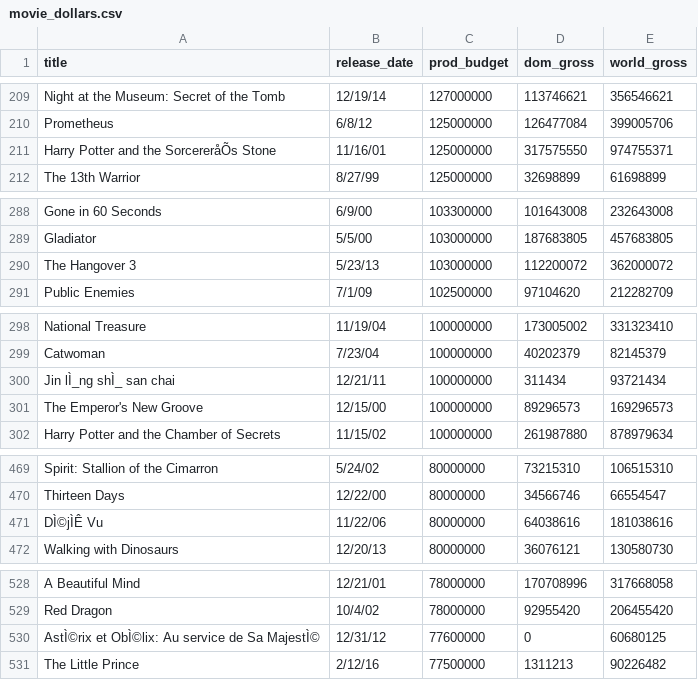
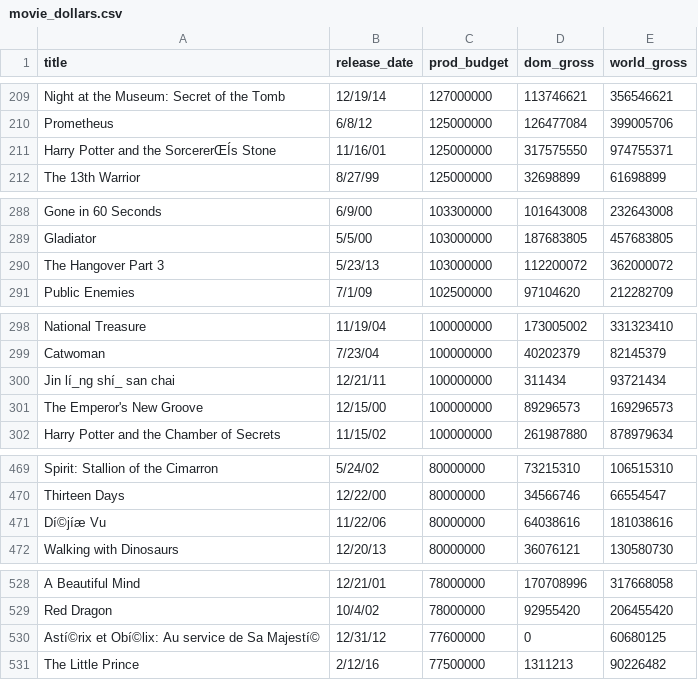
Before and after one commit to bryantbiggs/movie_torrents, a CSV file: data/movie_dollars.csv, drawn as a sheet; only a part is shown, gaps mark what is left out; the diff covers the shown part only.

```diff
--- a/data/movie_dollars.csv
+++ b/data/movie_dollars.csv
@@ -210,3 +210,3 @@ Night at the Museum: Secret of the Tomb,12/19/14,127000000,113746621,356546621
 Prometheus,6/8/12,125000000,126477084,399005706
-Harry Potter and the SorcereråÕs Stone,11/16/01,125000000,317575550,974755371
+Harry Potter and the SorcererŒÍs Stone,11/16/01,125000000,317575550,974755371
 The 13th Warrior,8/27/99,125000000,32698899,61698899
@@ -289,3 +289,3 @@ Gone in 60 Seconds,6/9/00,103300000,101643008,232643008
 Gladiator,5/5/00,103000000,187683805,457683805
-The Hangover 3,5/23/13,103000000,112200072,362000072
+The Hangover Part 3,5/23/13,103000000,112200072,362000072
 Public Enemies,7/1/09,102500000,97104620,212282709
@@ -299,3 +299,3 @@ National Treasure,11/19/04,100000000,173005002,331323410
 Catwoman,7/23/04,100000000,40202379,82145379
-Jin lÌ_ng shÌ_ san chai,12/21/11,100000000,311434,93721434
+Jin lí_ng shí_ san chai,12/21/11,100000000,311434,93721434
 The Emperor's New Groove,12/15/00,100000000,89296573,169296573
@@ -470,3 +470,3 @@ Spirit: Stallion of the Cimarron,5/24/02,80000000,73215310,106515310
 Thirteen Days,12/22/00,80000000,34566746,66554547
-DÌ©jÌÊ Vu,11/22/06,80000000,64038616,181038616
+Dí©jíæ Vu,11/22/06,80000000,64038616,181038616
 Walking with Dinosaurs,12/20/13,80000000,36076121,130580730
@@ -529,3 +529,3 @@ A Beautiful Mind,12/21/01,78000000,170708996,317668058
 Red Dragon,10/4/02,78000000,92955420,206455420
-AstÌ©rix et ObÌ©lix: Au service de Sa MajestÌ© ,12/31/12,77600000,0,60680125
+Astí©rix et Obí©lix: Au service de Sa Majestí© ,12/31/12,77600000,0,60680125
 The Little Prince,2/12/16,77500000,1311213,90226482
```
Also changed, not shown: 53 edited cells elsewhere in this file, 1 other file.
